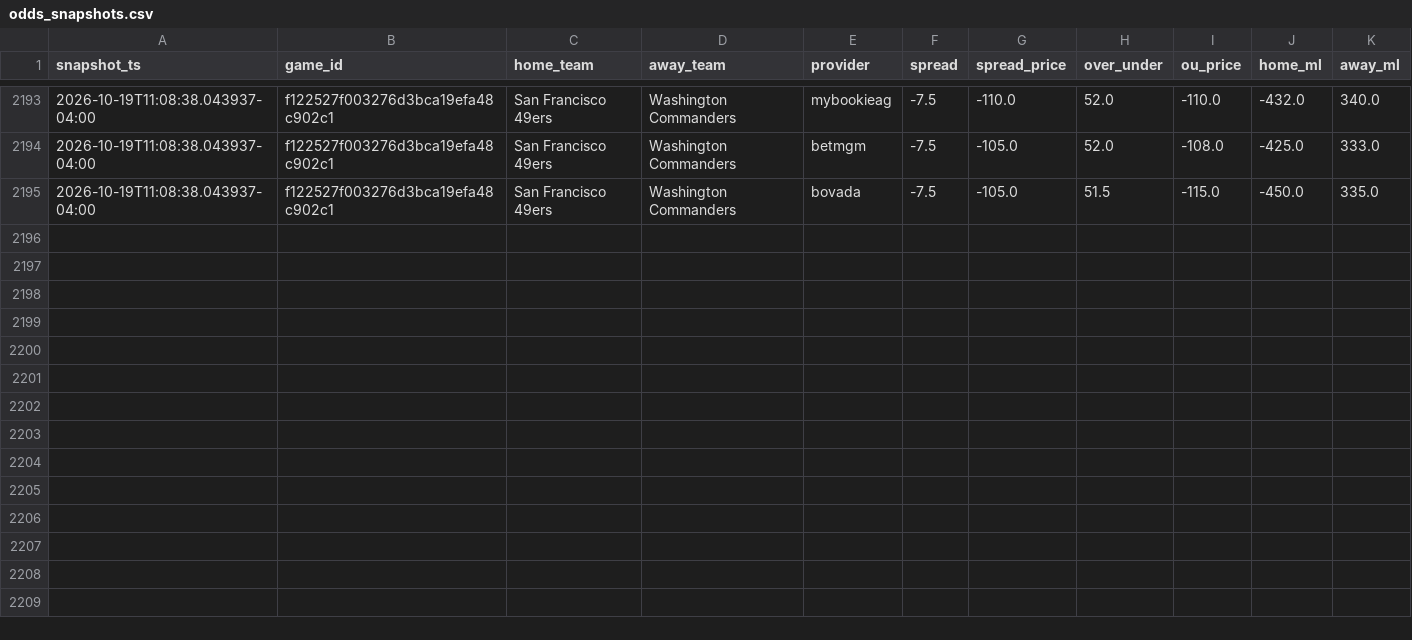
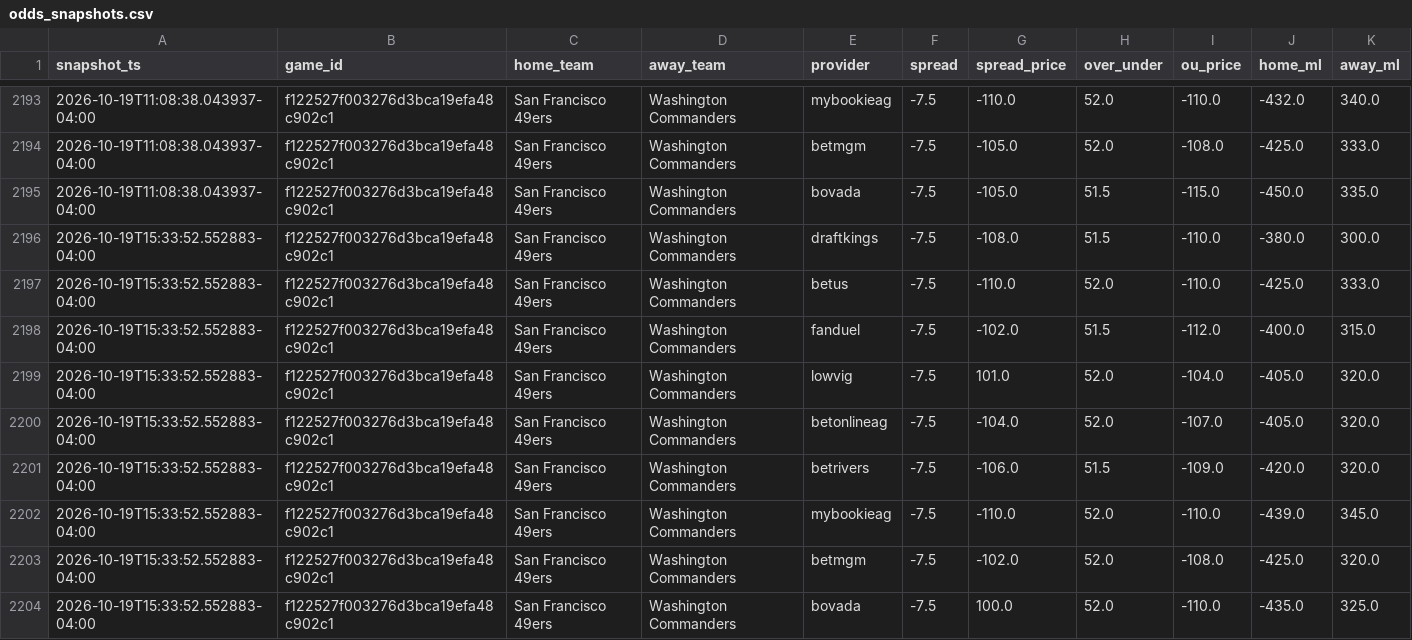
Before and after one commit to vladk-III/NFL-Football, a CSV file: data/odds_snapshots.csv, drawn as a sheet; only a part is shown, gaps mark what is left out.

Commit message:
data: auto snapshot —  wk [2026-10-19]

```diff
--- a/data/odds_snapshots.csv
+++ b/data/odds_snapshots.csv
@@ -2195 +2195,10 @@ snapshot_ts,game_id,home_team,away_team,provider,spread,spread_price,over_under,
 2026-10-19T11:08:38.043937-04:00,f122527f003276d3bca19efa48c902c1,San Francisco 49ers,Washington Commanders,bovada,-7.5,-105.0,51.5,-115.0,-450.0,335.0
+2026-10-19T15:33:52.552883-04:00,f122527f003276d3bca19efa48c902c1,San Francisco 49ers,Washington Commanders,draftkings,-7.5,-108.0,51.5,-110.0,-380.0,300.0
+2026-10-19T15:33:52.552883-04:00,f122527f003276d3bca19efa48c902c1,San Francisco 49ers,Washington Commanders,betus,-7.5,-110.0,52.0,-110.0,-425.0,333.0
+2026-10-19T15:33:52.552883-04:00,f122527f003276d3bca19efa48c902c1,San Francisco 49ers,Washington Commanders,fanduel,-7.5,-102.0,51.5,-112.0,-400.0,315.0
+2026-10-19T15:33:52.552883-04:00,f122527f003276d3bca19efa48c902c1,San Francisco 49ers,Washington Commanders,lowvig,-7.5,101.0,52.0,-104.0,-405.0,320.0
+2026-10-19T15:33:52.552883-04:00,f122527f003276d3bca19efa48c902c1,San Francisco 49ers,Washington Commanders,betonlineag,-7.5,-104.0,52.0,-107.0,-405.0,320.0
+2026-10-19T15:33:52.552883-04:00,f122527f003276d3bca19efa48c902c1,San Francisco 49ers,Washington Commanders,betrivers,-7.5,-106.0,51.5,-109.0,-420.0,320.0
+2026-10-19T15:33:52.552883-04:00,f122527f003276d3bca19efa48c902c1,San Francisco 49ers,Washington Commanders,mybookieag,-7.5,-110.0,52.0,-110.0,-439.0,345.0
+2026-10-19T15:33:52.552883-04:00,f122527f003276d3bca19efa48c902c1,San Francisco 49ers,Washington Commanders,betmgm,-7.5,-102.0,52.0,-108.0,-425.0,320.0
+2026-10-19T15:33:52.552883-04:00,f122527f003276d3bca19efa48c902c1,San Francisco 49ers,Washington Commanders,bovada,-7.5,100.0,52.0,-110.0,-435.0,325.0
```
Also changed, not shown: data/weather.csv.
